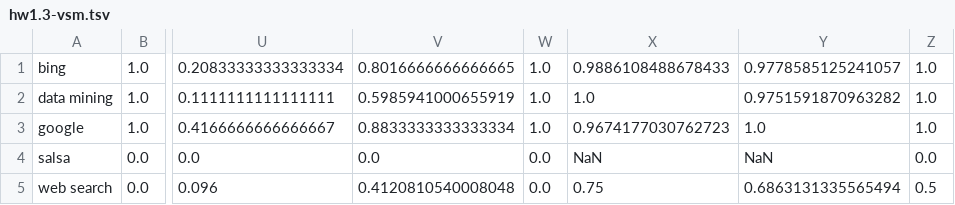
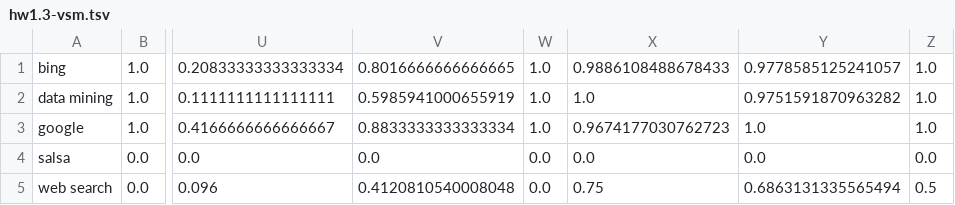
Before and after one commit to sl3760/WebSearchEngine, a TSV file: hw1/instructor/result/hw1.3-vsm.tsv, drawn as a sheet; only a part is shown, gaps mark what is left out; the diff names each change by its address in the sheet, - before the commit and + after, or states it on an @@ line.

```diff
--- a/hw1/instructor/result/hw1.3-vsm.tsv
+++ b/hw1/instructor/result/hw1.3-vsm.tsv
-X4: NaN
+X4: 0.0
-Y4: NaN
+Y4: 0.0
```
Also changed, not shown: 24 other files.
